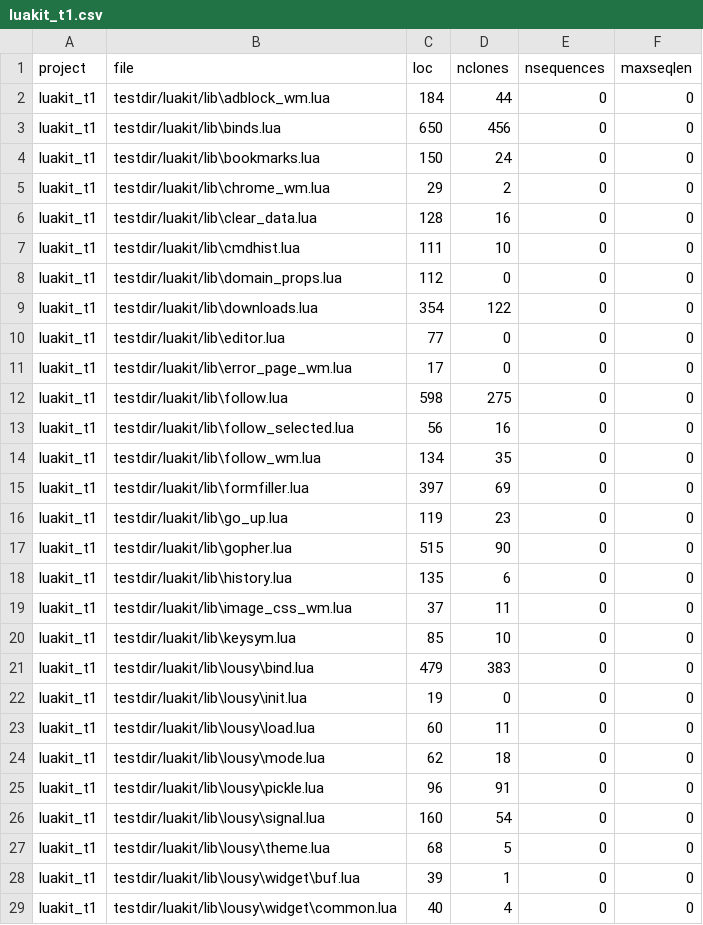
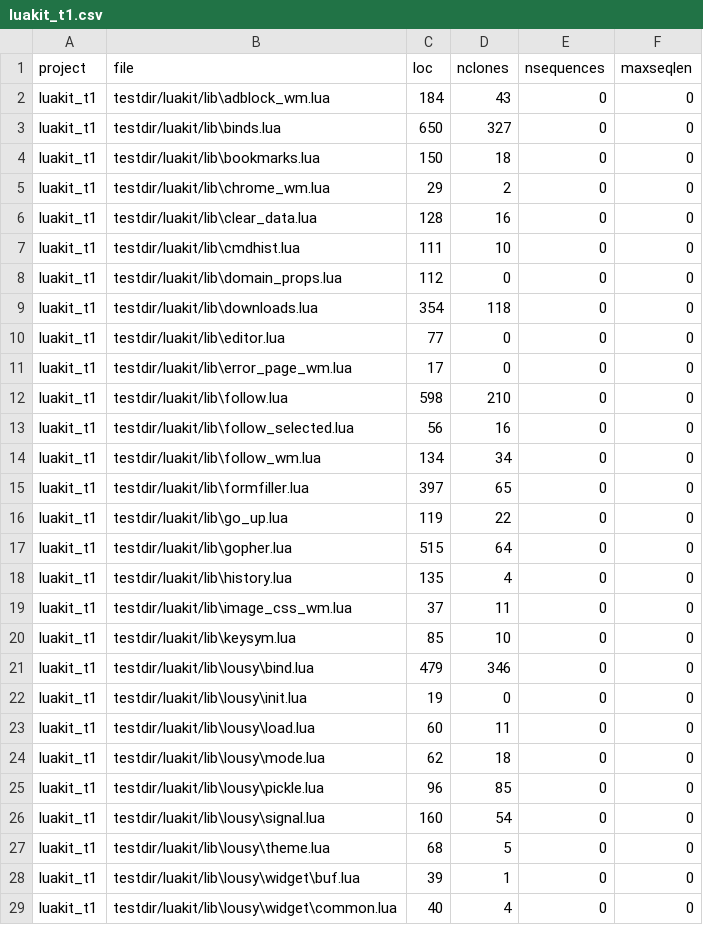
Before and after one commit to mathisloge/lua-parser, a CSV file: charts/luakit_t1.csv, drawn as a sheet; only a part is shown; the diff covers the shown part only.

```diff
--- a/charts/luakit_t1.csv
+++ b/charts/luakit_t1.csv
@@ -1,5 +1,5 @@
 project,file,loc,nclones,nsequences,maxseqlen
-luakit_t1,testdir/luakit/lib\adblock_wm.lua,184,44,0,0
-luakit_t1,testdir/luakit/lib\binds.lua,650,456,0,0
-luakit_t1,testdir/luakit/lib\bookmarks.lua,150,24,0,0
+luakit_t1,testdir/luakit/lib\adblock_wm.lua,184,43,0,0
+luakit_t1,testdir/luakit/lib\binds.lua,650,327,0,0
+luakit_t1,testdir/luakit/lib\bookmarks.lua,150,18,0,0
 luakit_t1,testdir/luakit/lib\chrome_wm.lua,29,2,0,0
@@ -8,15 +8,15 @@ luakit_t1,testdir/luakit/lib\cmdhist.lua,111,10,0,0
 luakit_t1,testdir/luakit/lib\domain_props.lua,112,0,0,0
-luakit_t1,testdir/luakit/lib\downloads.lua,354,122,0,0
+luakit_t1,testdir/luakit/lib\downloads.lua,354,118,0,0
 luakit_t1,testdir/luakit/lib\editor.lua,77,0,0,0
 luakit_t1,testdir/luakit/lib\error_page_wm.lua,17,0,0,0
-luakit_t1,testdir/luakit/lib\follow.lua,598,275,0,0
+luakit_t1,testdir/luakit/lib\follow.lua,598,210,0,0
 luakit_t1,testdir/luakit/lib\follow_selected.lua,56,16,0,0
-luakit_t1,testdir/luakit/lib\follow_wm.lua,134,35,0,0
-luakit_t1,testdir/luakit/lib\formfiller.lua,397,69,0,0
-luakit_t1,testdir/luakit/lib\go_up.lua,119,23,0,0
-luakit_t1,testdir/luakit/lib\gopher.lua,515,90,0,0
-luakit_t1,testdir/luakit/lib\history.lua,135,6,0,0
+luakit_t1,testdir/luakit/lib\follow_wm.lua,134,34,0,0
+luakit_t1,testdir/luakit/lib\formfiller.lua,397,65,0,0
+luakit_t1,testdir/luakit/lib\go_up.lua,119,22,0,0
+luakit_t1,testdir/luakit/lib\gopher.lua,515,64,0,0
+luakit_t1,testdir/luakit/lib\history.lua,135,4,0,0
 luakit_t1,testdir/luakit/lib\image_css_wm.lua,37,11,0,0
 luakit_t1,testdir/luakit/lib\keysym.lua,85,10,0,0
-luakit_t1,testdir/luakit/lib\lousy\bind.lua,479,383,0,0
+luakit_t1,testdir/luakit/lib\lousy\bind.lua,479,346,0,0
 luakit_t1,testdir/luakit/lib\lousy\init.lua,19,0,0,0
@@ -24,3 +24,3 @@ luakit_t1,testdir/luakit/lib\lousy\load.lua,60,11,0,0
 luakit_t1,testdir/luakit/lib\lousy\mode.lua,62,18,0,0
-luakit_t1,testdir/luakit/lib\lousy\pickle.lua,96,91,0,0
+luakit_t1,testdir/luakit/lib\lousy\pickle.lua,96,85,0,0
 luakit_t1,testdir/luakit/lib\lousy\signal.lua,160,54,0,0
```
Also changed, not shown: 13 edited cells elsewhere in this file, charts/koreader_t1.csv, charts/luarocks_t1.csv, 15 other files.
